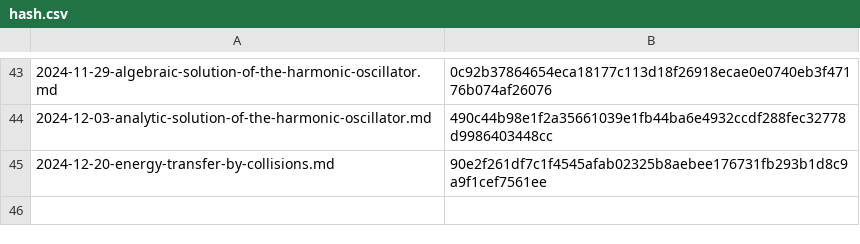
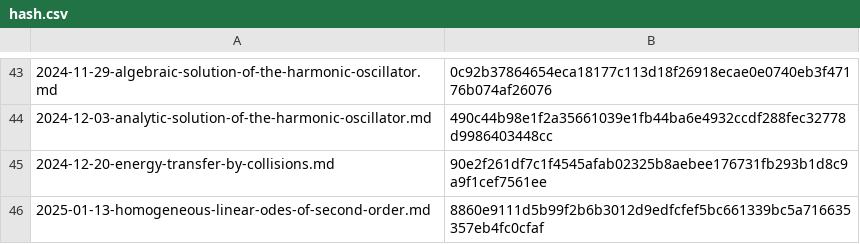
Before and after one commit to yunseo-kim/yunseo-kim.github.io, a CSV file: tools/hash.csv, drawn as a sheet; only a part is shown, gaps mark what is left out.

Commit message:
Create homogeneous-linear-odes-of-second-order.md

```diff
--- a/tools/hash.csv
+++ b/tools/hash.csv
@@ -45 +45,2 @@
 2024-12-20-energy-transfer-by-collisions.md,90e2f261df7c1f4545afab02325b8aebee176731fb293b1d8c9a9f1cef7561ee
+2025-01-13-homogeneous-linear-odes-of-second-order.md,8860e9111d5b99f2b6b3012d9edfcfef5bc661339bc5a716635357eb4fc0cfaf
```
Also changed, not shown: 7 other files.
